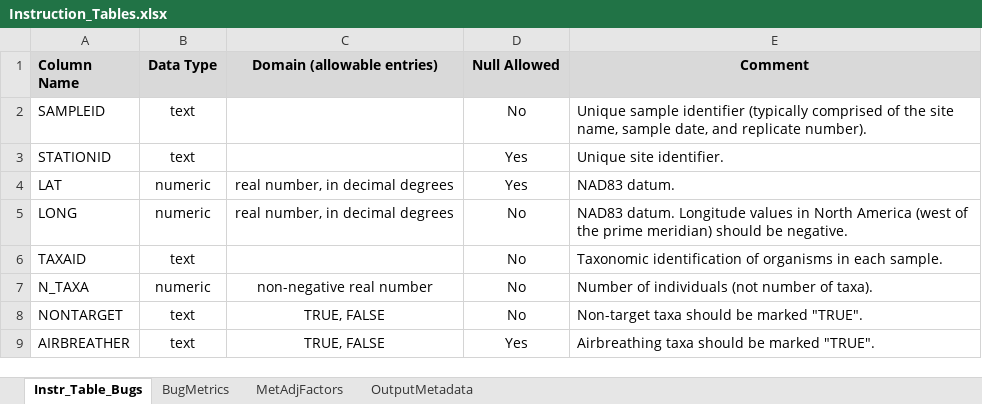
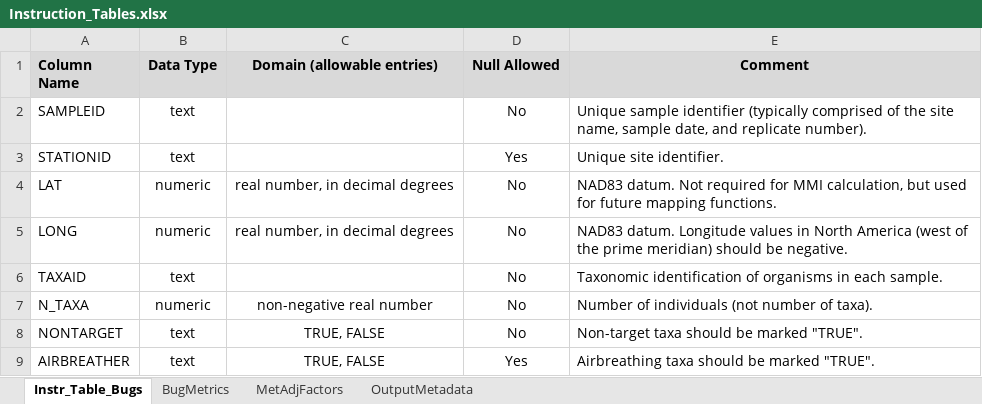
Before and after one commit to Blocktt/KDHEtools, an Excel workbook: inst/shiny-examples/KDHEtools/Extras/tables/Instruction_Tables.xlsx, sheet Instr_Table_Bugs, drawn as a sheet; only a part is shown; values as stored, in another font and other column widths than the file's, no borders; the diff names each change by its address in the sheet, - before the commit and + after, or states it on an @@ line.

```diff
--- a/inst/shiny-examples/KDHEtools/Extras/tables/Instruction_Tables.xlsx (sheet Instr_Table_Bugs)
+++ b/inst/shiny-examples/KDHEtools/Extras/tables/Instruction_Tables.xlsx (sheet Instr_Table_Bugs)
-D4 (Null Allowed): Yes
+D4 (Null Allowed): No
-E4 (Comment): NAD83 datum.
+E4 (Comment): NAD83 datum. Not required for MMI calculation, but used for future mapping functions.
```
Also changed, not shown: 15 other files.
